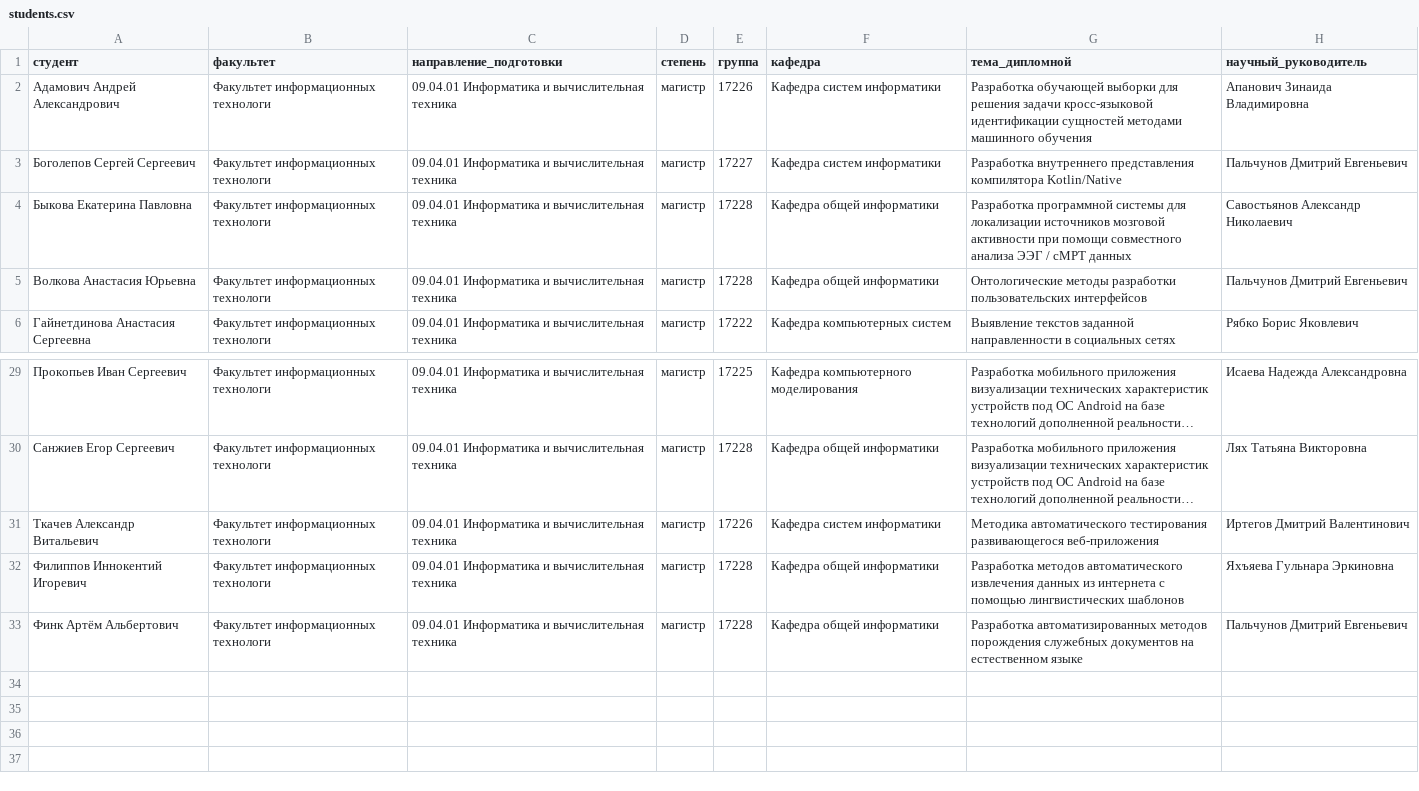
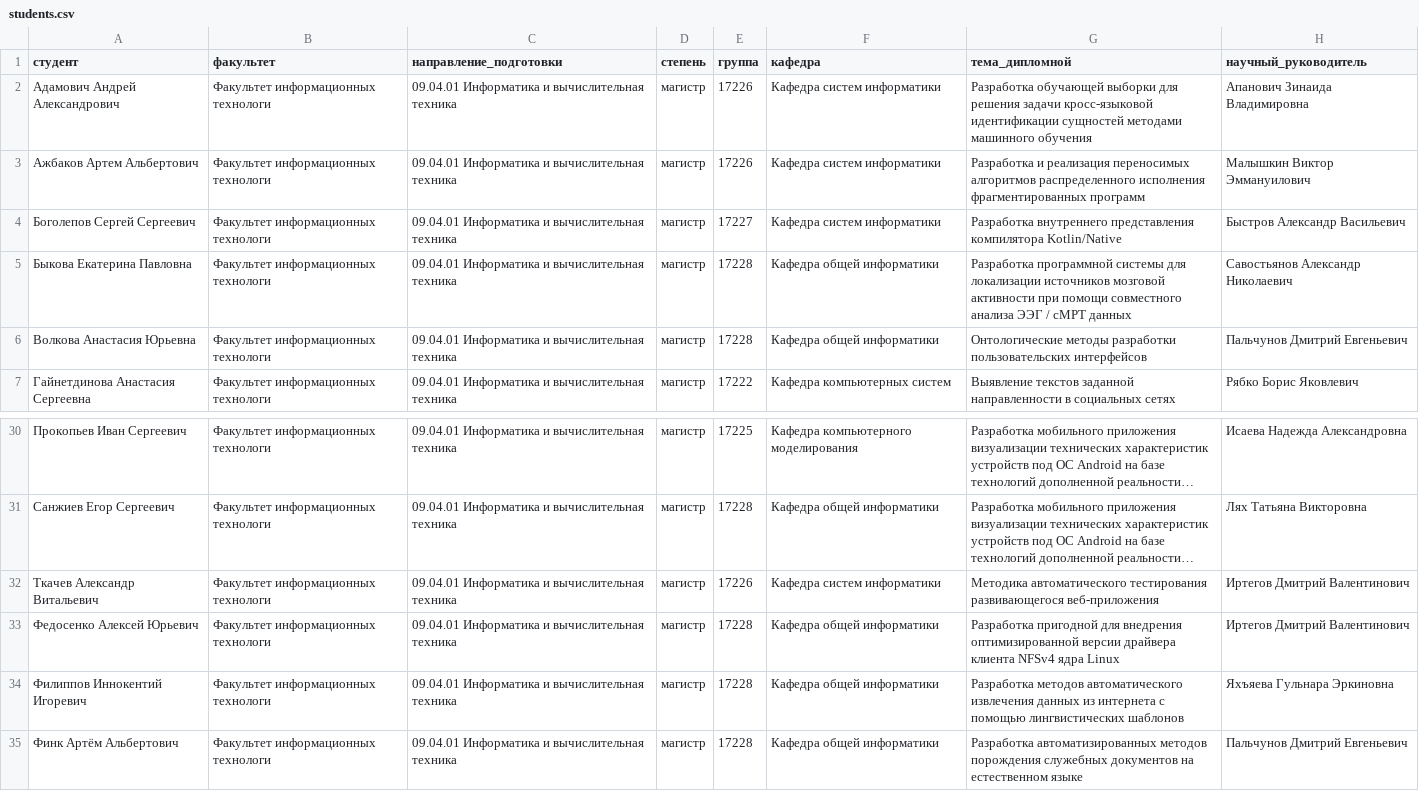
Before and after one commit to fink-artem/autodoc, a CSV file: ontology-manager/src/main/resources/students.csv, drawn as a sheet; only a part is shown, gaps mark what is left out; long unchanged cells end in ….

```diff
--- a/ontology-manager/src/main/resources/students.csv
+++ b/ontology-manager/src/main/resources/students.csv
@@ -2,3 +2,4 @@
 Адамович Андрей Александрович;Факультет информационных технологи;09.04.01 Информатика и вычислительная техника;магистр;17226;Кафедра систем информатики;Разработка обучающей выборки для решения задачи кросс-языковой идентификации сущностей методами машинного обучения;Апанович Зинаида Владимировна 
-Боголепов Сергей Сергеевич;Факультет информационных технологи;09.04.01 Информатика и вычислительная техника;магистр;17227;Кафедра систем информатики;Разработка внутреннего представления компилятора Kotlin/Native;Пальчунов Дмитрий Евгеньевич
+Ажбаков Артем Альбертович;Факультет информационных технологи;09.04.01 Информатика и вычислительная техника;магистр;17226;Кафедра систем информатики;Разработка и реализация переносимых алгоритмов распределенного исполнения фрагментированных программ;Малышкин Виктор Эммануилович 
+Боголепов Сергей Сергеевич;Факультет информационных технологи;09.04.01 Информатика и вычислительная техника;магистр;17227;Кафедра систем информатики;Разработка внутреннего представления компилятора Kotlin/Native;Быстров Александр Васильевич
 Быкова Екатерина Павловна;Факультет информационных технологи;09.04.01 Информатика и вычислительная техника;магистр;17228;Кафедра общей информатики;Разработка программной системы для локализации источников мозговой активности при помощи совместного анализа ЭЭГ / сМРТ данных;Савостьянов Александр Николаевич
@@ -31,2 +32,3 @@
 Ткачев Александр Витальевич;Факультет информационных технологи;09.04.01 Информатика и вычислительная техника;магистр;17226;Кафедра систем информатики;Методика автоматического тестирования развивающегося веб-приложения;Иртегов Дмитрий Валентинович 
+Федосенко Алексей Юрьевич;Факультет информационных технологи;09.04.01 Информатика и вычислительная техника;магистр;17228;Кафедра общей информатики;Разработка пригодной для внедрения оптимизированной версии драйвера клиента NFSv4 ядра Linux;Иртегов Дмитрий Валентинович 
 Филиппов Иннокентий Игоревич;Факультет информационных технологи;09.04.01 Информатика и вычислительная техника;магистр;17228;Кафедра общей информатики;Разработка методов автоматического извлечения данных из интернета с помощью лингвистических шаблонов;Яхъяева Гульнара Эркиновна
```
Also changed, not shown: 2 other files.
